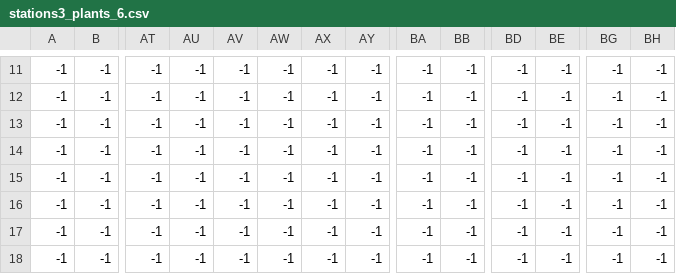
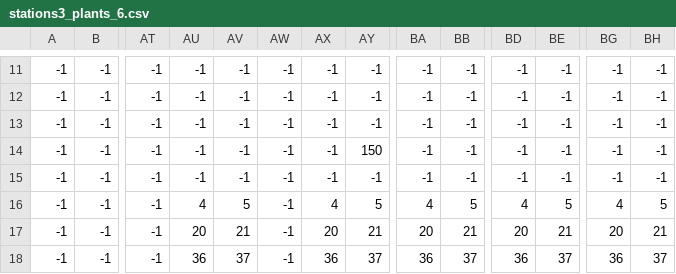
Before and after one commit to sat-mathville/mathville, a CSV file: assets/images/stations3_plants_6.csv, drawn as a sheet; only a part is shown, gaps mark what is left out; removed rows and columns are numbered as before the commit, all else as after; rows hold the shown columns only; the diff covers the shown part only; the diff names each change by its address in the sheet, - before the commit and + after, or states it on an @@ line.

```diff
--- a/assets/images/stations3_plants_6.csv
+++ b/assets/images/stations3_plants_6.csv
+row 14: -1 | -1 | -1 | -1 | -1 | -1 | -1 | 150 | -1 | -1 | -1 | -1 | -1 | -1
-AU16: -1
+AU16: 4
-AV16: -1
+AV16: 5
-AX16: -1
+AX16: 4
-AY16: -1
+AY16: 5
-BA16: -1
+BA16: 4
-BB16: -1
+BB16: 5
-BD16: -1
+BD16: 4
-BE16: -1
+BE16: 5
-BG16: -1
+BG16: 4
-BH16: -1
+BH16: 5
-AU17: -1
+AU17: 20
-AV17: -1
+AV17: 21
-AX17: -1
+AX17: 20
-AY17: -1
+AY17: 21
-BA17: -1
+BA17: 20
-BB17: -1
+BB17: 21
-BD17: -1
+BD17: 20
-BE17: -1
+BE17: 21
-BG17: -1
+BG17: 20
-BH17: -1
+BH17: 21
-row 17: -1 | -1 | -1 | -1 | -1 | -1 | -1 | -1 | -1 | -1 | -1 | -1 | -1 | -1
-AU18: -1
+AU18: 36
-AV18: -1
+AV18: 37
-AX18: -1
+AX18: 36
-AY18: -1
+AY18: 37
-BA18: -1
+BA18: 36
-BB18: -1
+BB18: 37
-BD18: -1
+BD18: 36
-BE18: -1
+BE18: 37
-BG18: -1
+BG18: 36
-BH18: -1
+BH18: 37
```
Also changed, not shown: 1 edited cell elsewhere in this file, assets/images/stations3_grass_2.csv, assets/images/stations3_plants_5.csv, 1 other file.
